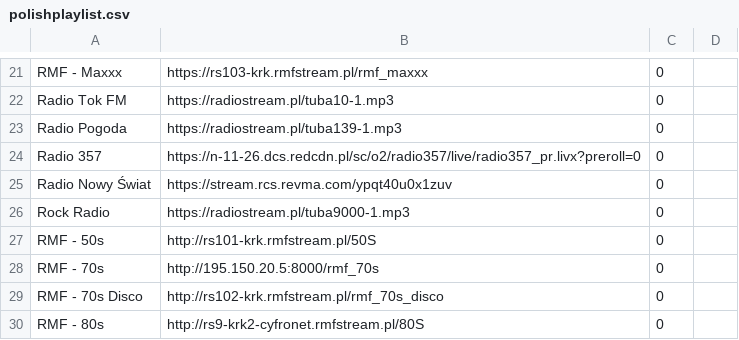
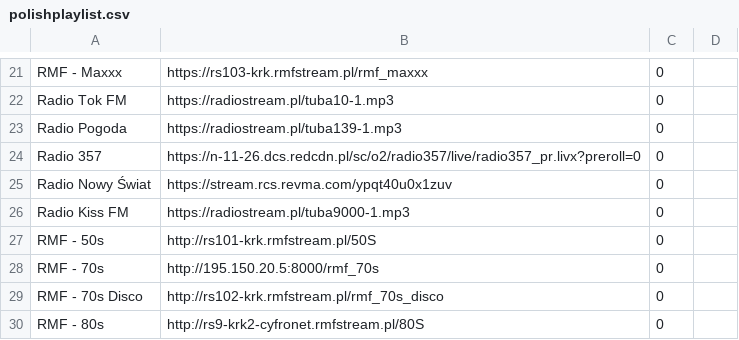
Before and after one commit to mirek76/playlist, a CSV file: polishplaylist.csv, drawn as a sheet; only a part is shown, gaps mark what is left out.

Commit message:
Update polishplaylist.csv

```diff
--- a/polishplaylist.csv
+++ b/polishplaylist.csv
@@ -25,3 +25,3 @@ Radio 357	https://n-11-26.dcs.redcdn.pl/sc/o2/radio357/live/radio357_pr.livx?pre
 Radio Nowy Świat	https://stream.rcs.revma.com/ypqt40u0x1zuv	0	
-Rock Radio	https://radiostream.pl/tuba9000-1.mp3	0	
+Radio Kiss FM	https://radiostream.pl/tuba9000-1.mp3	0	
 RMF - 50s	http://rs101-krk.rmfstream.pl/50S	0	
```
